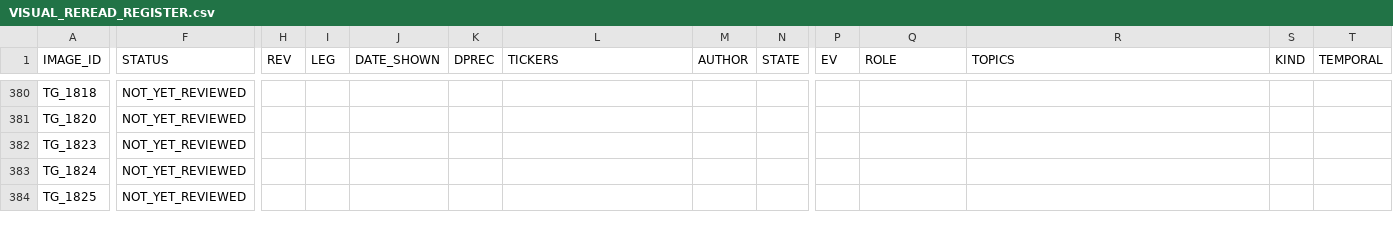
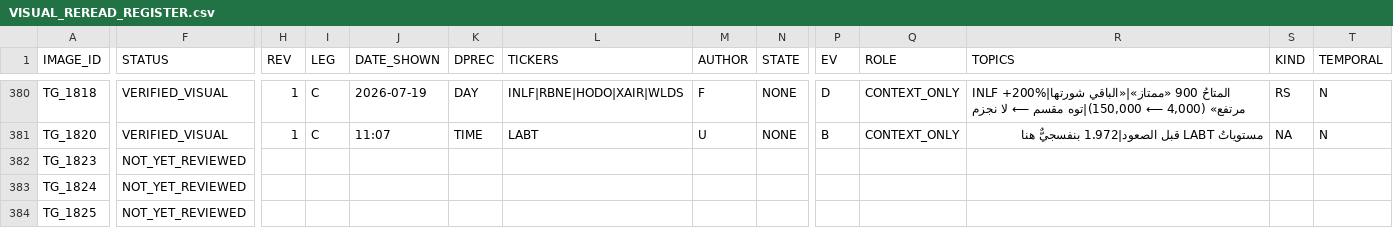
Before and after one commit to sam72x1/Super_Stocks, a CSV file: fm_forensics/reread/VISUAL_REREAD_REGISTER.csv, drawn as a sheet; only a part is shown, gaps mark what is left out; the diff covers the shown part only; the diff names each change by its address in the sheet, - before the commit and + after, or states it on an @@ line.

```diff
--- a/fm_forensics/reread/VISUAL_REREAD_REGISTER.csv
+++ b/fm_forensics/reread/VISUAL_REREAD_REGISTER.csv
-F380:F381 (STATUS): NOT_YET_REVIEWED
+F380:F381 (STATUS): VERIFIED_VISUAL
-H380:H381 (REV): (empty)
+H380:H381 (REV): 1
-I380:I381 (LEG): (empty)
+I380:I381 (LEG): C
-J380 (DATE_SHOWN): (empty)
+J380 (DATE_SHOWN): 2026-07-19
-K380 (DPREC): (empty)
+K380 (DPREC): DAY
-L380 (TICKERS): (empty)
+L380 (TICKERS): INLF|RBNE|HODO|XAIR|WLDS
-M380 (AUTHOR): (empty)
+M380 (AUTHOR): F
-N380:N381 (STATE): (empty)
+N380:N381 (STATE): NONE
-P380 (EV): (empty)
+P380 (EV): D
-Q380:Q381 (ROLE): (empty)
+Q380:Q381 (ROLE): CONTEXT_ONLY
-R380 (TOPICS): (empty)
+R380 (TOPICS): INLF +200%|المتاحُ 900 «ممتاز»|«الباقي شورتها مرتفع» (4,000 ⟵ 150,000)|توه مقسم ⟵ لا نجزم
-S380 (KIND): (empty)
+S380 (KIND): RS
-T380:T381 (TEMPORAL): (empty)
+T380:T381 (TEMPORAL): N
-J381 (DATE_SHOWN): (empty)
+J381 (DATE_SHOWN): 11:07
-K381 (DPREC): (empty)
+K381 (DPREC): TIME
-L381 (TICKERS): (empty)
+L381 (TICKERS): LABT
-M381 (AUTHOR): (empty)
+M381 (AUTHOR): U
-P381 (EV): (empty)
+P381 (EV): B
-R381 (TOPICS): (empty)
+R381 (TOPICS): مستوياتُ LABT قبل الصعود|1.972 بنفسجيٌّ هنا
-S381 (KIND): (empty)
+S381 (KIND): NA
```
Also changed, not shown: 103 edited cells elsewhere in this file, fm_forensics/reread/REREAD_CORRECTIONS.csv, 2 other files.
